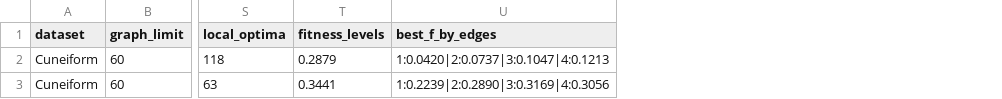
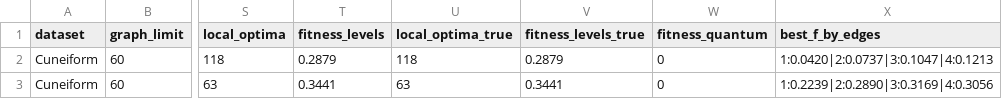
Before and after one commit to tran-minh-thai/wfsm-bench, a CSV file: results/weight_mode_landscape_s4loose.csv, drawn as a sheet; only a part is shown, gaps mark what is left out; the diff names each change by its address in the sheet, - before the commit and + after, or states it on an @@ line.

```diff
--- a/results/weight_mode_landscape_s4loose.csv
+++ b/results/weight_mode_landscape_s4loose.csv
+column U (local_optima_true), rows 2-3: 118 | 63
+column V (fitness_levels_true), rows 2-3: 0.2879 | 0.3441
+column W (fitness_quantum), rows 2-3: 0 | 0
```
Also changed, not shown: 5 other files.
